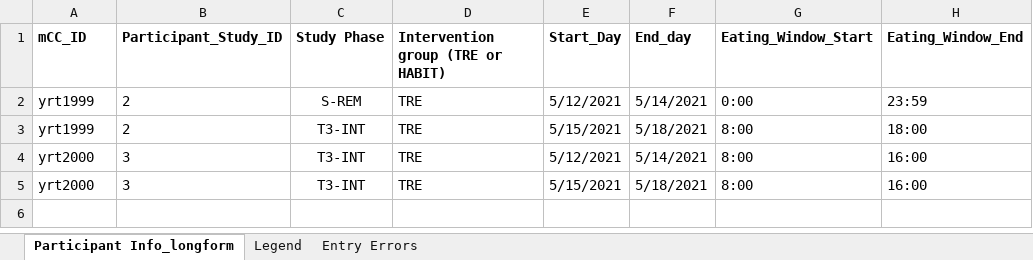
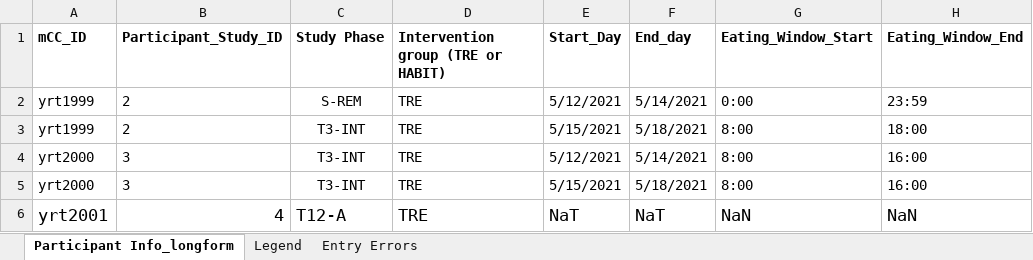
Before and after one commit to tktran11/treets, an Excel workbook: data/col_test_data/toy_data_17May2021.xlsx, sheet Participant Info_longform, drawn as a sheet; values as stored, in another font and other column widths than the file's, no borders; the diff names each change by its address in the sheet, - before the commit and + after, or states it on an @@ line.

```diff
--- a/data/col_test_data/toy_data_17May2021.xlsx (sheet Participant Info_longform)
+++ b/data/col_test_data/toy_data_17May2021.xlsx (sheet Participant Info_longform)
+row 6: yrt2001 | 4 | T12-A | TRE | NaT | NaT | NaN | NaN
```
Also changed, not shown: 5 other files.
